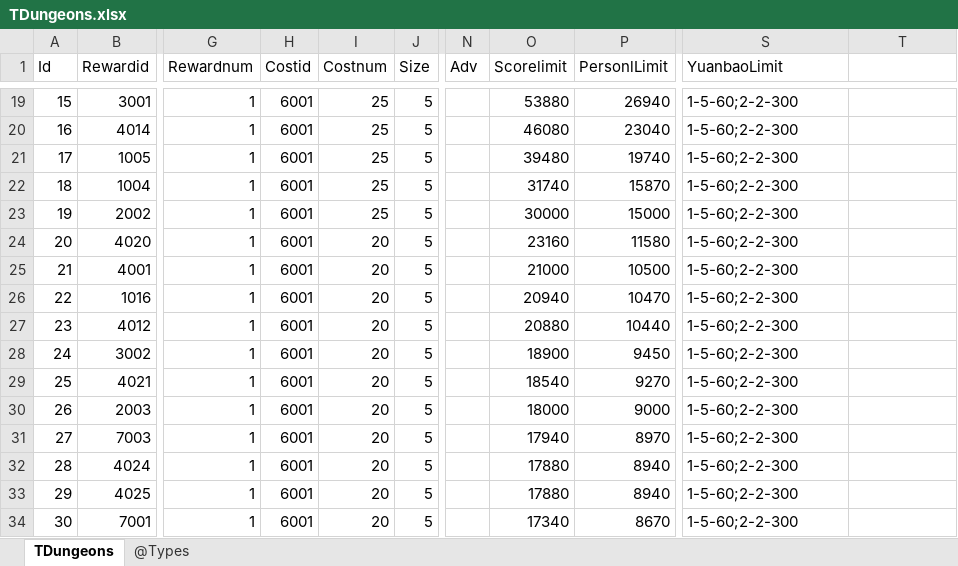
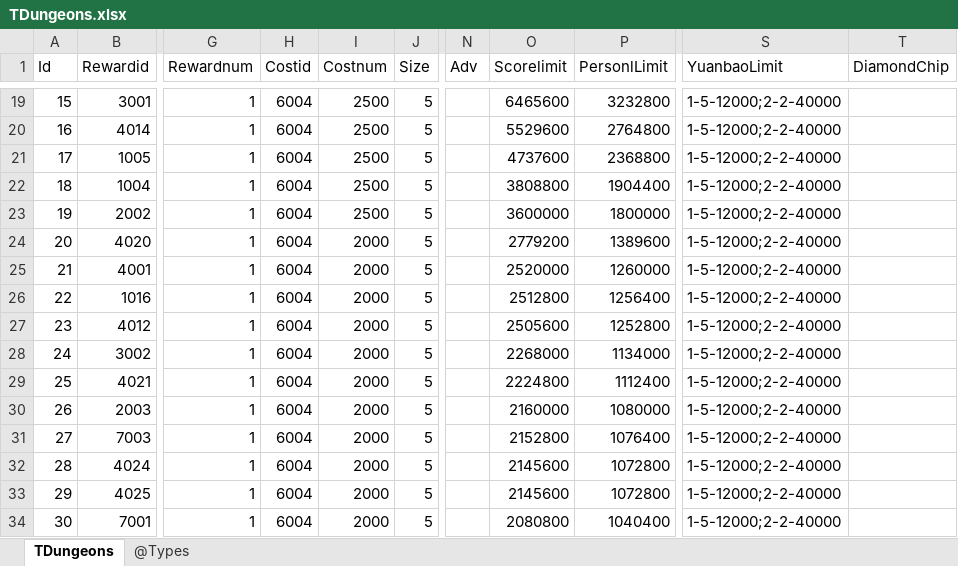
Before and after one commit to gaozhengshuang/turngame, an Excel workbook: docs/excel/TDungeons.xlsx, sheet TDungeons, drawn as a sheet; only a part is shown, gaps mark what is left out; values as stored, in another font and other column widths than the file's, no borders; the diff covers the shown part only; the diff names each change by its address in the sheet, - before the commit and + after, or states it on an @@ line.

```diff
--- a/docs/excel/TDungeons.xlsx (sheet TDungeons)
+++ b/docs/excel/TDungeons.xlsx (sheet TDungeons)
-T1: (empty)
+T1: DiamondChip
-H19:H34 (Costid): 6001
+H19:H34 (Costid): 6004
-I19:I23 (Costnum): 25
+I19:I23 (Costnum): 2500
-O19 (Scorelimit): 53880
+O19 (Scorelimit): 6465600
-P19 (PersonlLimit): 26940
+P19 (PersonlLimit): 3232800
-S19:S34 (YuanbaoLimit): 1-5-60;2-2-300
+S19:S34 (YuanbaoLimit): 1-5-12000;2-2-40000
-O20 (Scorelimit): 46080
+O20 (Scorelimit): 5529600
-P20 (PersonlLimit): 23040
+P20 (PersonlLimit): 2764800
-O21 (Scorelimit): 39480
+O21 (Scorelimit): 4737600
-P21 (PersonlLimit): 19740
+P21 (PersonlLimit): 2368800
-O22 (Scorelimit): 31740
+O22 (Scorelimit): 3808800
-P22 (PersonlLimit): 15870
+P22 (PersonlLimit): 1904400
-O23 (Scorelimit): 30000
+O23 (Scorelimit): 3600000
-P23 (PersonlLimit): 15000
+P23 (PersonlLimit): 1800000
-I24:I34 (Costnum): 20
+I24:I34 (Costnum): 2000
-O24 (Scorelimit): 23160
+O24 (Scorelimit): 2779200
-P24 (PersonlLimit): 11580
+P24 (PersonlLimit): 1389600
-O25 (Scorelimit): 21000
+O25 (Scorelimit): 2520000
-P25 (PersonlLimit): 10500
+P25 (PersonlLimit): 1260000
-O26 (Scorelimit): 20940
+O26 (Scorelimit): 2512800
-P26 (PersonlLimit): 10470
+P26 (PersonlLimit): 1256400
-O27 (Scorelimit): 20880
+O27 (Scorelimit): 2505600
-P27 (PersonlLimit): 10440
+P27 (PersonlLimit): 1252800
-O28 (Scorelimit): 18900
+O28 (Scorelimit): 2268000
-P28 (PersonlLimit): 9450
+P28 (PersonlLimit): 1134000
-O29 (Scorelimit): 18540
+O29 (Scorelimit): 2224800
-P29 (PersonlLimit): 9270
+P29 (PersonlLimit): 1112400
-O30 (Scorelimit): 18000
+O30 (Scorelimit): 2160000
-P30 (PersonlLimit): 9000
+P30 (PersonlLimit): 1080000
-O31 (Scorelimit): 17940
+O31 (Scorelimit): 2152800
-P31 (PersonlLimit): 8970
+P31 (PersonlLimit): 1076400
-O32:O33 (Scorelimit): 17880
+O32:O33 (Scorelimit): 2145600
-P32:P33 (PersonlLimit): 8940
+P32:P33 (PersonlLimit): 1072800
-O34 (Scorelimit): 17340
+O34 (Scorelimit): 2080800
-P34 (PersonlLimit): 8670
+P34 (PersonlLimit): 1040400
```
Also changed, not shown: 1 added row, 4 removed rows and 337 edited cells elsewhere in this sheet, docs/excel/TItem.xlsx, docs/excel/TShop.xlsx, 1 other file.
